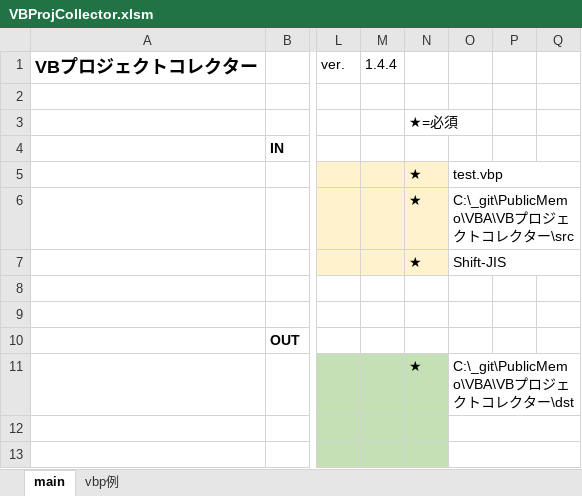
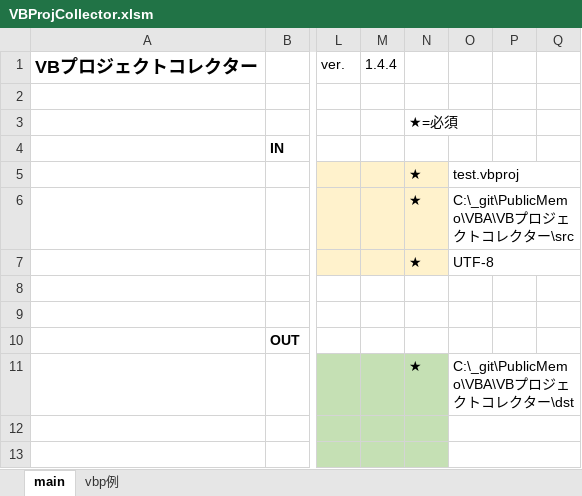
Before and after one commit to mtk57/PublicMemo, an Excel workbook: VBA/VBプロジェクトコレクター/VBProjCollector.xlsm, sheet main, drawn as a sheet; only a part is shown, gaps mark what is left out; values as stored, in another font and other column widths than the file's, no borders; charts and pictures not drawn; the diff names each change by its address in the sheet, - before the commit and + after, or states it on an @@ line.

Commit message:
vbproj対応 一時コミット

```diff
--- a/VBA/VBプロジェクトコレクター/VBProjCollector.xlsm (sheet main)
+++ b/VBA/VBプロジェクトコレクター/VBProjCollector.xlsm (sheet main)
-O5: test.vbp
+O5: test.vbproj
-O7: Shift-JIS
+O7: UTF-8
```
Also changed, not shown: 1 other file.
